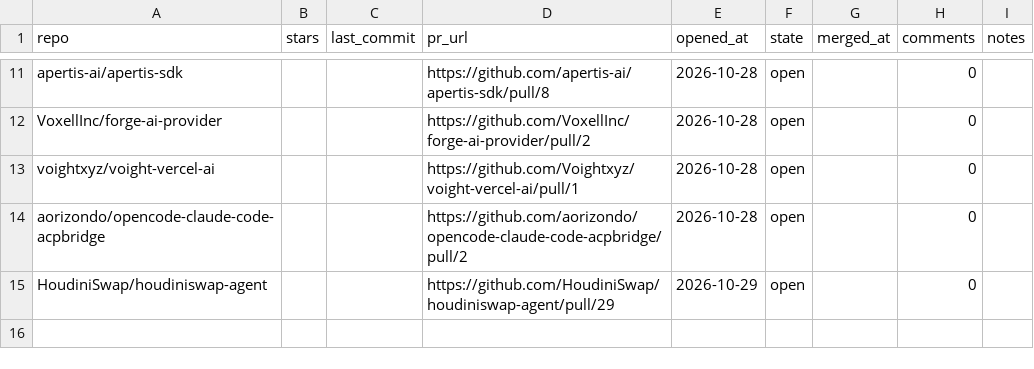
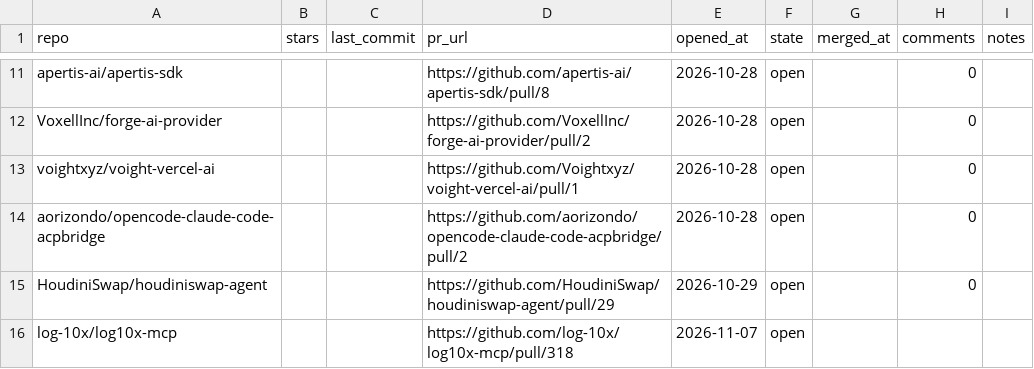
Before and after one commit to JayanthMalladi/shim, a CSV file: data/prs.csv, drawn as a sheet; only a part is shown, gaps mark what is left out.

```diff
--- a/data/prs.csv
+++ b/data/prs.csv
@@ -15 +15,2 @@ aorizondo/opencode-claude-code-acpbridge,,,https://github.com/aorizondo/opencode
 HoudiniSwap/houdiniswap-agent,,,https://github.com/HoudiniSwap/houdiniswap-agent/pull/29,2026-10-29,open,,0,
+log-10x/log10x-mcp,,,https://github.com/log-10x/log10x-mcp/pull/318,2026-11-07,open,,,
```
